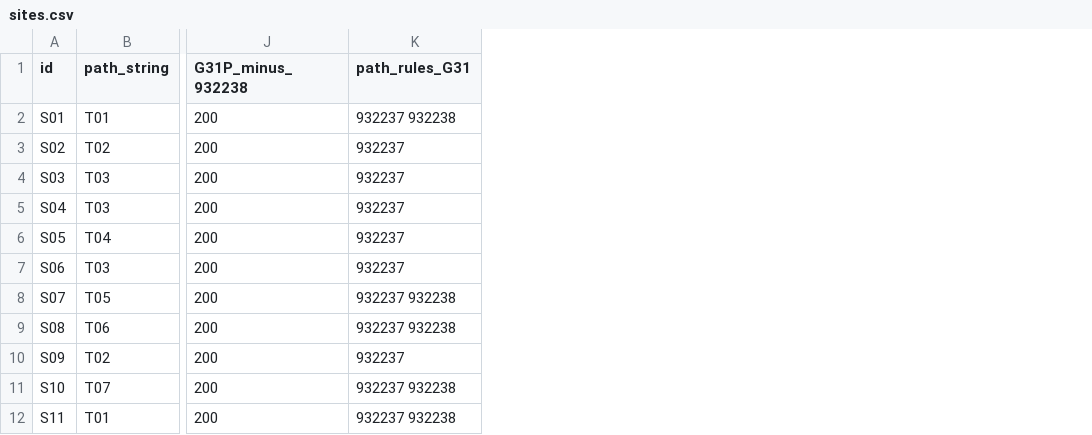
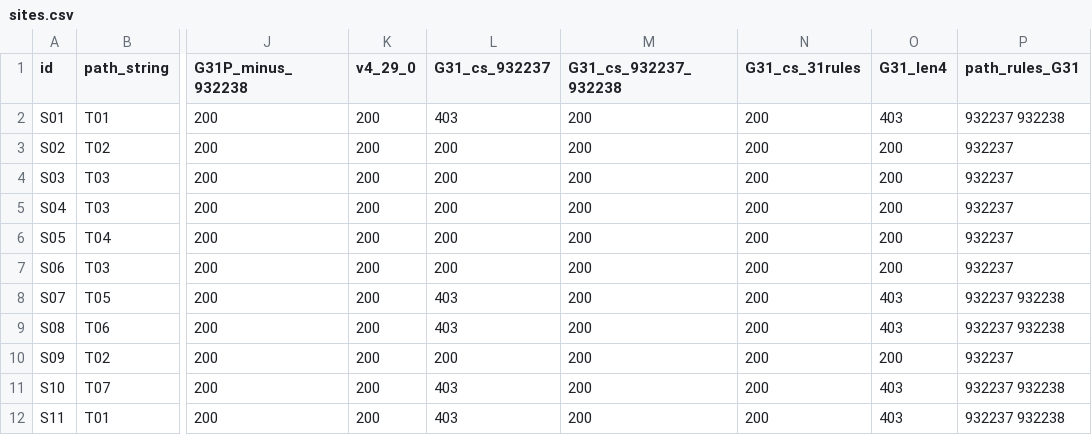
Before and after one commit to SoraMoko/crs-path-inspection-recount, a CSV file: data/sites.csv, drawn as a sheet; only a part is shown, gaps mark what is left out; the diff names each change by its address in the sheet, - before the commit and + after, or states it on an @@ line.

```diff
--- a/data/sites.csv
+++ b/data/sites.csv
+column K (v4_29_0), rows 2-12: all 200
+column L (G31_cs_932237), rows 2-12: 403 | 200 | 200 | 200 | 200 | 200 | 403 | 403 | 200 | 403 | 403
+column M (G31_cs_932237_932238), rows 2-12: all 200
+column N (G31_cs_31rules), rows 2-12: all 200
+column O (G31_len4), rows 2-12: 403 | 200 | 200 | 200 | 200 | 200 | 403 | 403 | 200 | 403 | 403
```
Also changed, not shown: 9 other files.
